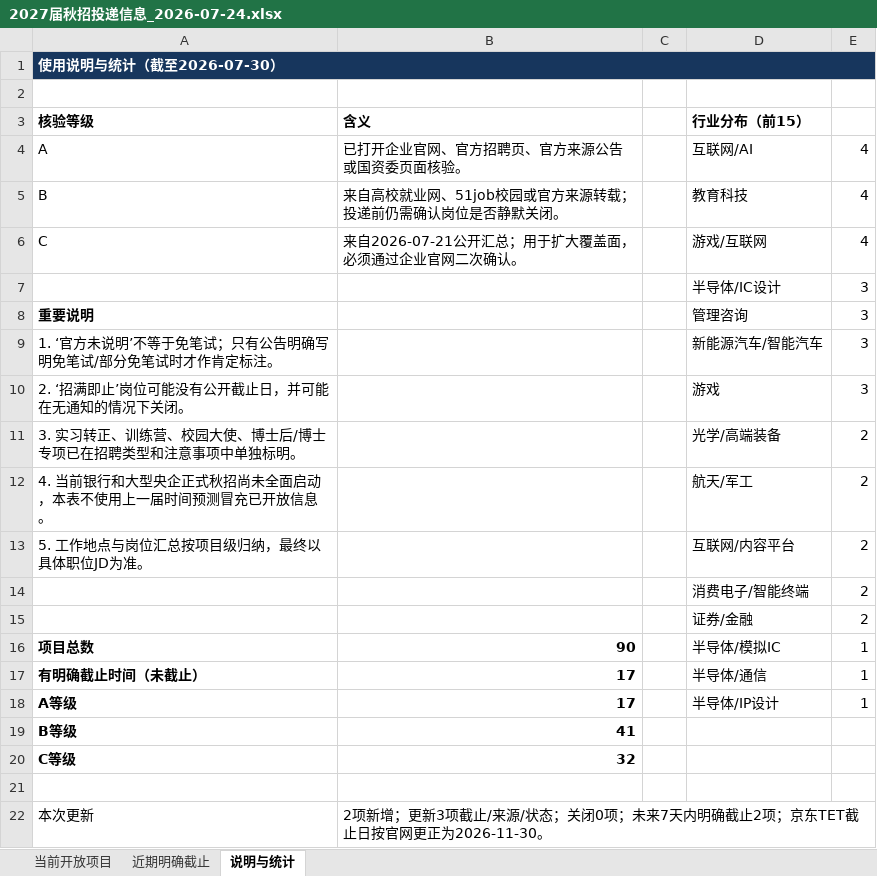
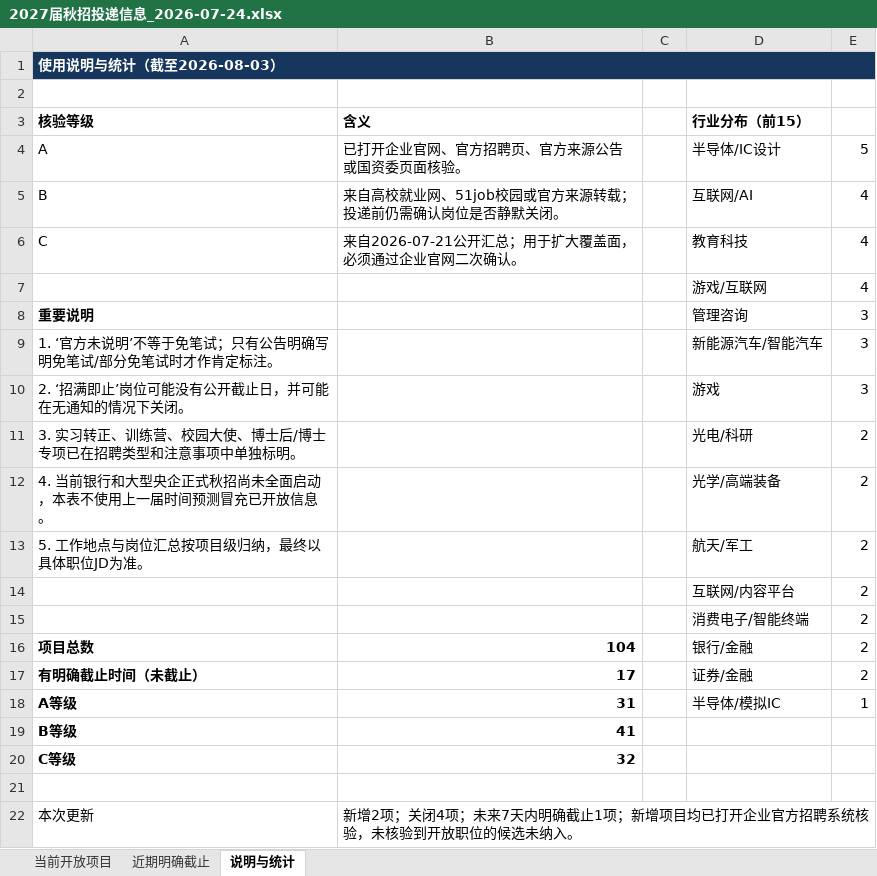
Before and after one commit to houhouhou218/2027-autumn-recruitment, an Excel workbook: 2027届秋招投递信息_2026-07-24.xlsx, sheet 说明与统计, drawn as a sheet; values as stored, in another font and other column widths than the file's, no borders; removed rows and columns are numbered as before the commit, all else as after; the diff names each change by its address in the sheet, - before the commit and + after, or states it on an @@ line.

```diff
--- a/2027届秋招投递信息_2026-07-24.xlsx (sheet 说明与统计)
+++ b/2027届秋招投递信息_2026-07-24.xlsx (sheet 说明与统计)
-A1 (核验等级): 使用说明与统计（截至2026-07-30）
+A1 (核验等级): 使用说明与统计（截至2026-08-03）
-D4 (行业分布（前15）): 互联网/AI
+D4 (行业分布（前15）): 半导体/IC设计
-E4: 4
+E4: 5
-D5 (行业分布（前15）): 教育科技
+D5 (行业分布（前15）): 互联网/AI
-D6 (行业分布（前15）): 游戏/互联网
+D6 (行业分布（前15）): 教育科技
-row 7:  |  |  | 半导体/IC设计 | 3
+row 7:  |  |  | 游戏/互联网 | 4
-D11 (行业分布（前15）): 光学/高端装备
+D11 (行业分布（前15）): 光电/科研
-D12 (行业分布（前15）): 航天/军工
+D12 (行业分布（前15）): 光学/高端装备
-D13 (行业分布（前15）): 互联网/内容平台
+D13 (行业分布（前15）): 航天/军工
+row 14:  |  |  | 互联网/内容平台 | 2
-row 15:  |  |  | 证券/金融 | 2
-B16 (含义): 90
+B16 (含义): 104
-D16 (行业分布（前15）): 半导体/模拟IC
+D16 (行业分布（前15）): 银行/金融
-E16:E17: 1
+E16:E17: 2
-D17 (行业分布（前15）): 半导体/通信
+D17 (行业分布（前15）): 证券/金融
-B18 (含义): 17
+B18 (含义): 31
-D18 (行业分布（前15）): 半导体/IP设计
+D18 (行业分布（前15）): 半导体/模拟IC
-B22 (含义): 2项新增；更新3项截止/来源/状态；关闭0项；未来7天内明确截止2项；京东TET截止日按官网更正为2026-11-30。
+B22 (含义): 新增2项；关闭4项；未来7天内明确截止1项；新增项目均已打开企业官方招聘系统核验，未核验到开放职位的候选未纳入。
```
Also changed, not shown: sheet 当前开放项目, sheet 近期明确截止, 1 other file.
